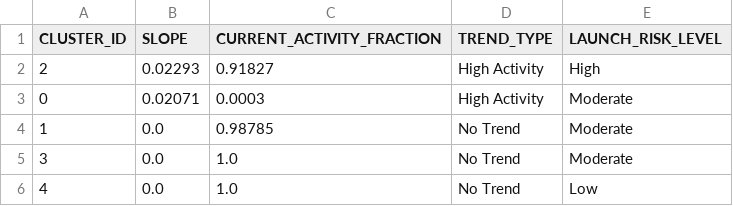
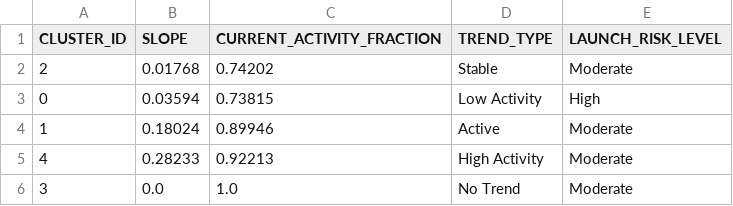
Before and after one commit to Sushrut2007/SpaceDebrisRadar.AI, a CSV file: data/outputs/trend_summary.csv, drawn as a sheet.

```diff
--- a/data/outputs/trend_summary.csv
+++ b/data/outputs/trend_summary.csv
@@ -1,6 +1,6 @@
 CLUSTER_ID,SLOPE,CURRENT_ACTIVITY_FRACTION,TREND_TYPE,LAUNCH_RISK_LEVEL
-2,0.02293,0.91827,High Activity,High
-0,0.02071,0.0003,High Activity,Moderate
-1,0.0,0.98785,No Trend,Moderate
+2,0.01768,0.74202,Stable,Moderate
+0,0.03594,0.73815,Low Activity,High
+1,0.18024,0.89946,Active,Moderate
+4,0.28233,0.92213,High Activity,Moderate
 3,0.0,1.0,No Trend,Moderate
-4,0.0,1.0,No Trend,Low
```
Also changed, not shown: 5 other files.
